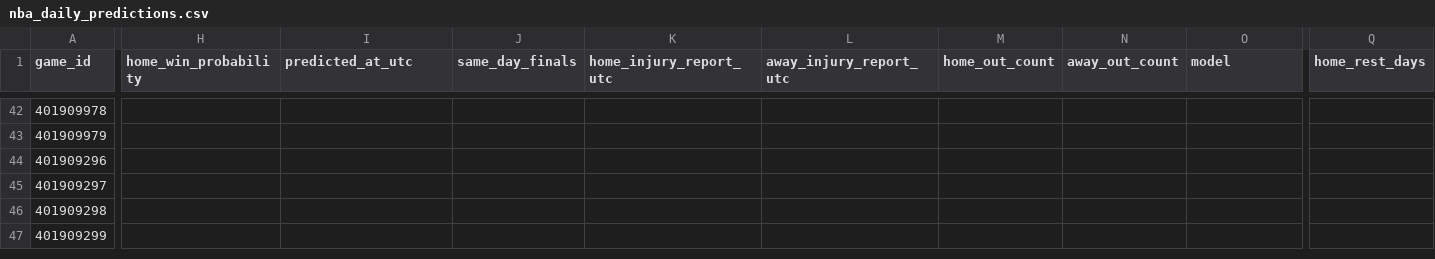
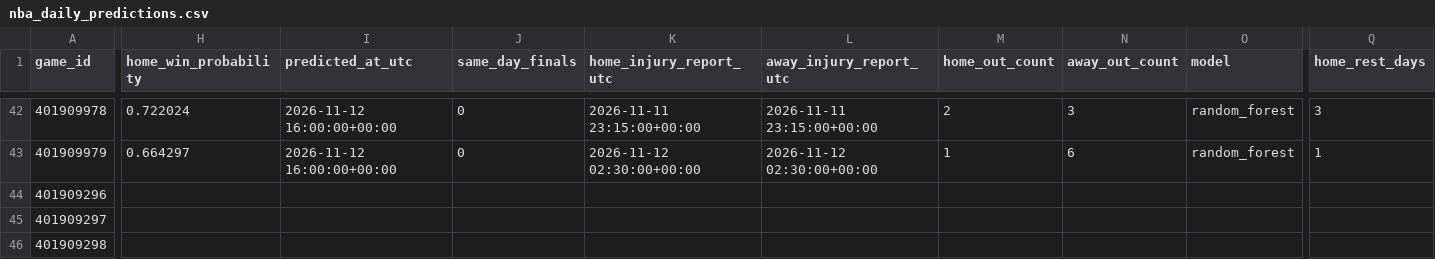
Before and after one commit to brianbzeng/nbamodel, a CSV file: data/raw/nba_daily_predictions.csv, drawn as a sheet; only a part is shown, gaps mark what is left out; the shorter side is filled out with more unchanged rows; the diff covers the shown part only; the diff names each change by its address in the sheet, - before the commit and + after, or states it on an @@ line.

```diff
--- a/data/raw/nba_daily_predictions.csv
+++ b/data/raw/nba_daily_predictions.csv
-H42 (home_win_probability): (empty)
+H42 (home_win_probability): 0.722024
-I42:I43 (predicted_at_utc): (empty)
+I42:I43 (predicted_at_utc): 2026-11-12 16:00:00+00:00
-J42:J43 (same_day_finals): (empty)
+J42:J43 (same_day_finals): 0
-K42 (home_injury_report_utc): (empty)
+K42 (home_injury_report_utc): 2026-11-11 23:15:00+00:00
-L42 (away_injury_report_utc): (empty)
+L42 (away_injury_report_utc): 2026-11-11 23:15:00+00:00
-M42 (home_out_count): (empty)
+M42 (home_out_count): 2
-N42 (away_out_count): (empty)
+N42 (away_out_count): 3
-O42:O43 (model): (empty)
+O42:O43 (model): random_forest
-Q42 (home_rest_days): (empty)
+Q42 (home_rest_days): 3
-H43 (home_win_probability): (empty)
+H43 (home_win_probability): 0.664297
-K43 (home_injury_report_utc): (empty)
+K43 (home_injury_report_utc): 2026-11-12 02:30:00+00:00
-L43 (away_injury_report_utc): (empty)
+L43 (away_injury_report_utc): 2026-11-12 02:30:00+00:00
-M43 (home_out_count): (empty)
+M43 (home_out_count): 1
-N43 (away_out_count): (empty)
+N43 (away_out_count): 6
-Q43 (home_rest_days): (empty)
+Q43 (home_rest_days): 1
```
Also changed, not shown: 78 edited cells elsewhere in this file.
